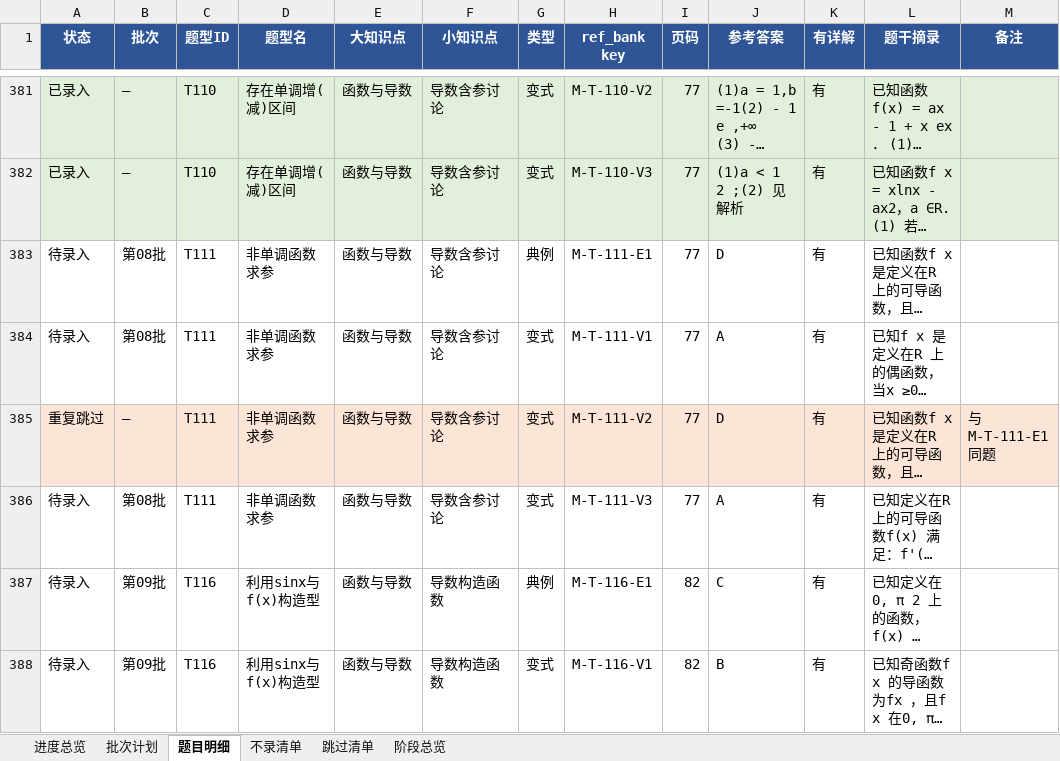
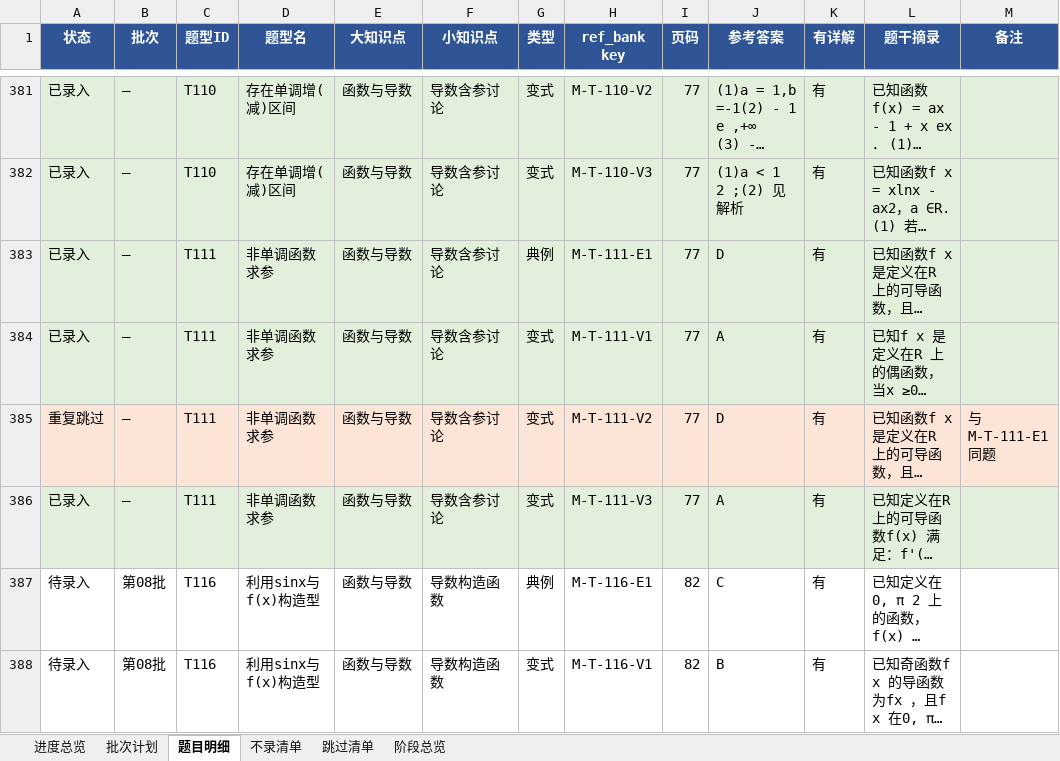
Before and after one commit to adwlachowicz684-star/Test-paper-generation-tool, an Excel workbook: gaokao-paper/教辅录入任务计划清单.xlsx, sheet 题目明细, drawn as a sheet; only a part is shown, gaps mark what is left out; long unchanged cells end in …; values as stored, in another font and other column widths than the file's, no borders; the diff covers the shown part only; the diff names each change by its address in the sheet, - before the commit and + after, or states it on an @@ line.

```diff
--- a/gaokao-paper/教辅录入任务计划清单.xlsx (sheet 题目明细)
+++ b/gaokao-paper/教辅录入任务计划清单.xlsx (sheet 题目明细)
-A383:A384 (状态): 待录入
+A383:A384 (状态): 已录入
-A383:M384 fill: none
+A383:M384 fill: #E2EFDA
-B383:B384 (批次): 第08批
+B383:B384 (批次): —
-A386 (状态): 待录入
+A386 (状态): 已录入
-A386:M386 fill: none
+A386:M386 fill: #E2EFDA
-B386 (批次): 第08批
+B386 (批次): —
-B387:B388 (批次): 第09批
+B387:B388 (批次): 第08批
```
Also changed, not shown: 381 edited cells and cell formats elsewhere in this sheet, sheet 批次计划, sheet 阶段总览, sheet 进度总览, gaokao-paper/高三题库与间隔复习系统.xlsx, 10 other files.
